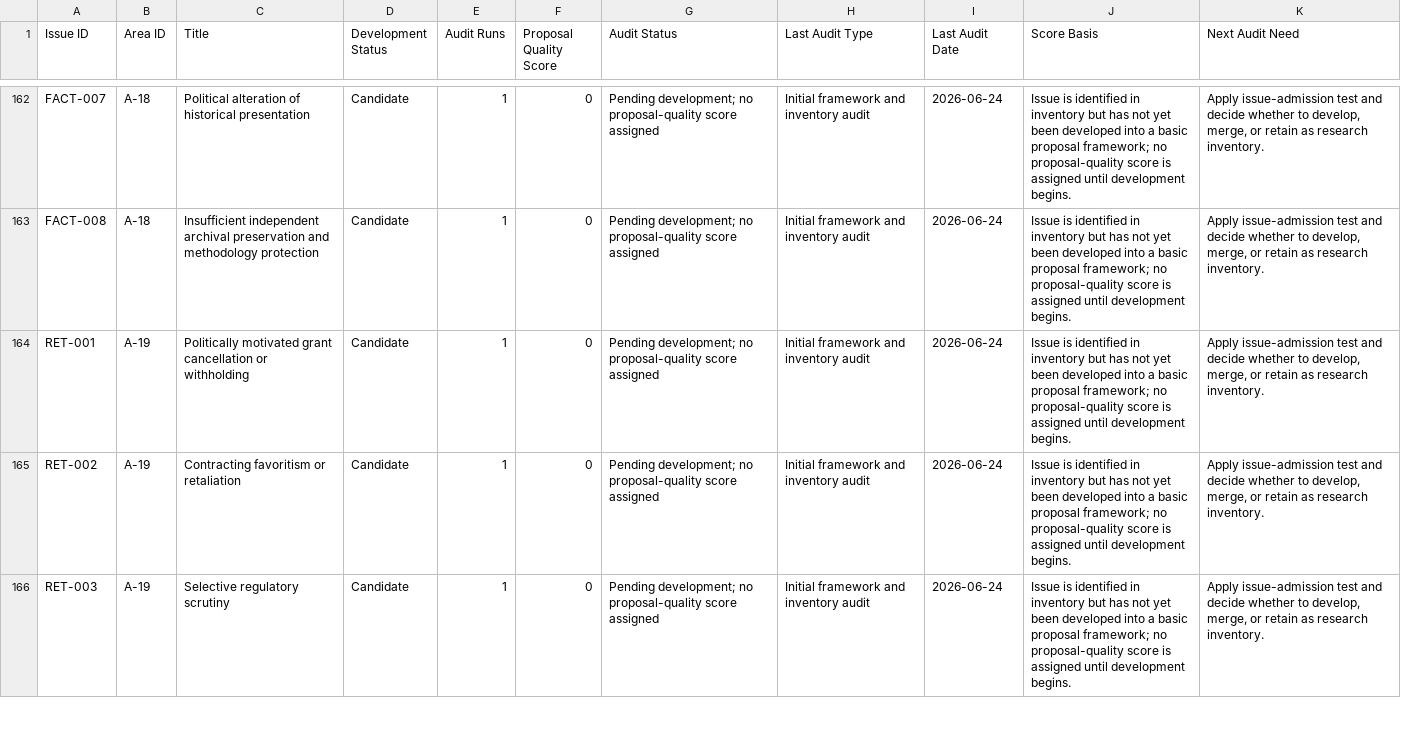
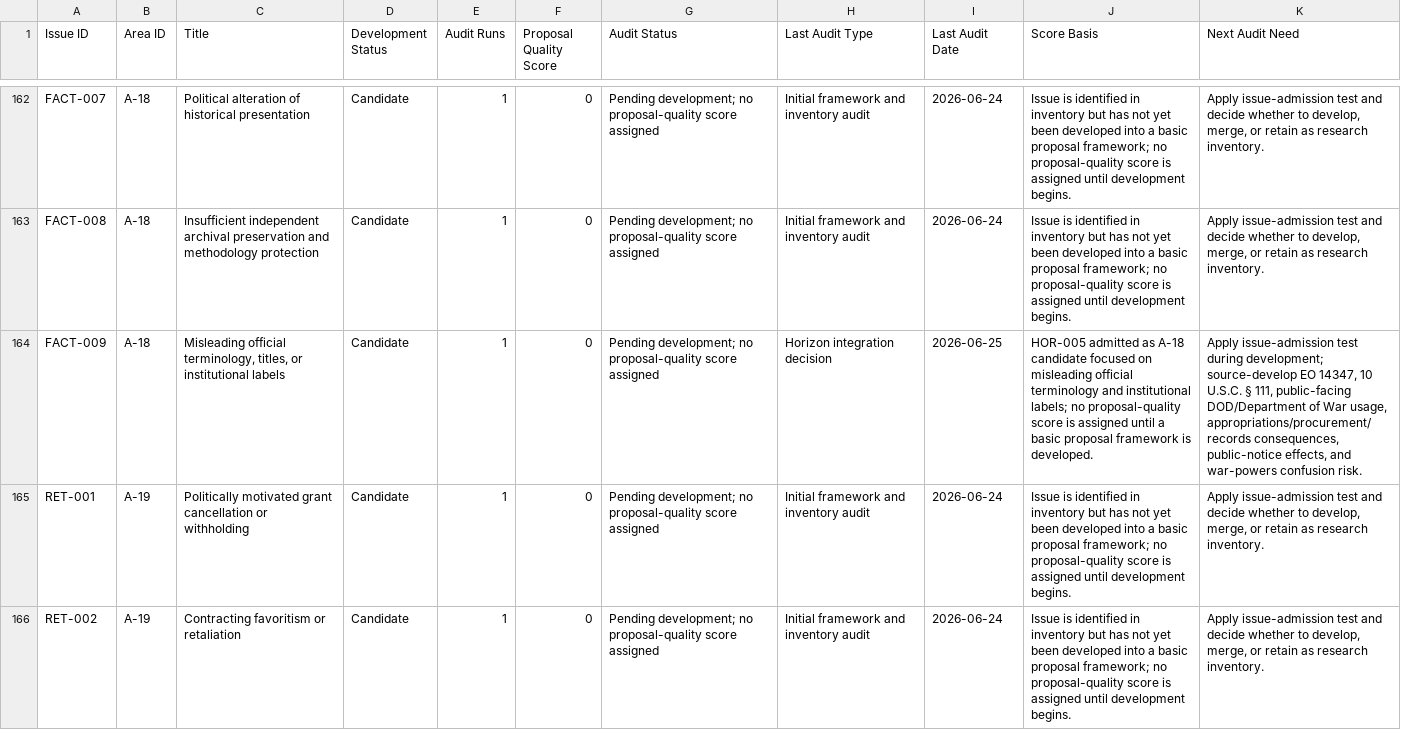
Before and after one commit to Thorncrag/ARRP, a CSV file: inventory/audits.csv, drawn as a sheet; only a part is shown, gaps mark what is left out; the shorter side is filled out with more unchanged rows; the diff names each change by its address in the sheet, - before the commit and + after, or states it on an @@ line.

```diff
--- a/inventory/audits.csv
+++ b/inventory/audits.csv
+row 164: FACT-009 | A-18 | Misleading official terminology, titles, or institutional labels | Candidate | 1 | 0 | Pending development; no proposal-quality score assigned | Horizon integration decision | 2026-06-25 | HOR-005 admitted as A-18 candidate focused on misleading official terminology and institutional labels; no proposal-quality score is assigned until a basic proposal framework is developed. | Apply issue-admission test during development; source-develop EO 14347, 10 U.S.C. § 111, public-facing DOD/Department of War usage, appropriations/procurement/records consequences, public-notice effects, and war-powers confusion risk.
```
Also changed, not shown: inventory/areas.csv, inventory/contents.csv, 6 other files.
